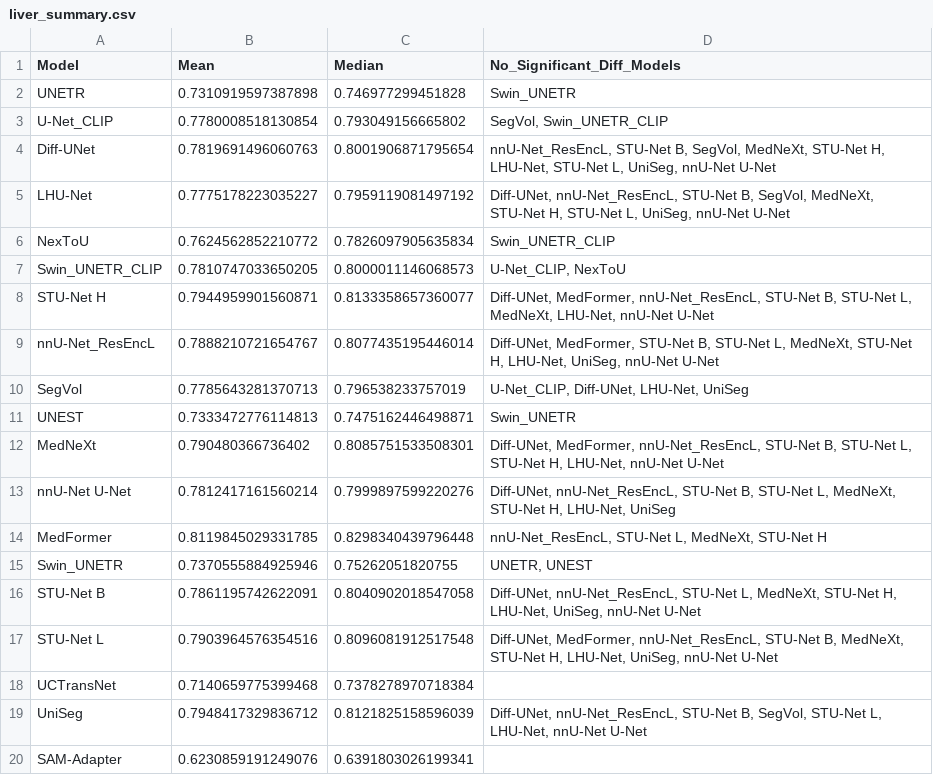
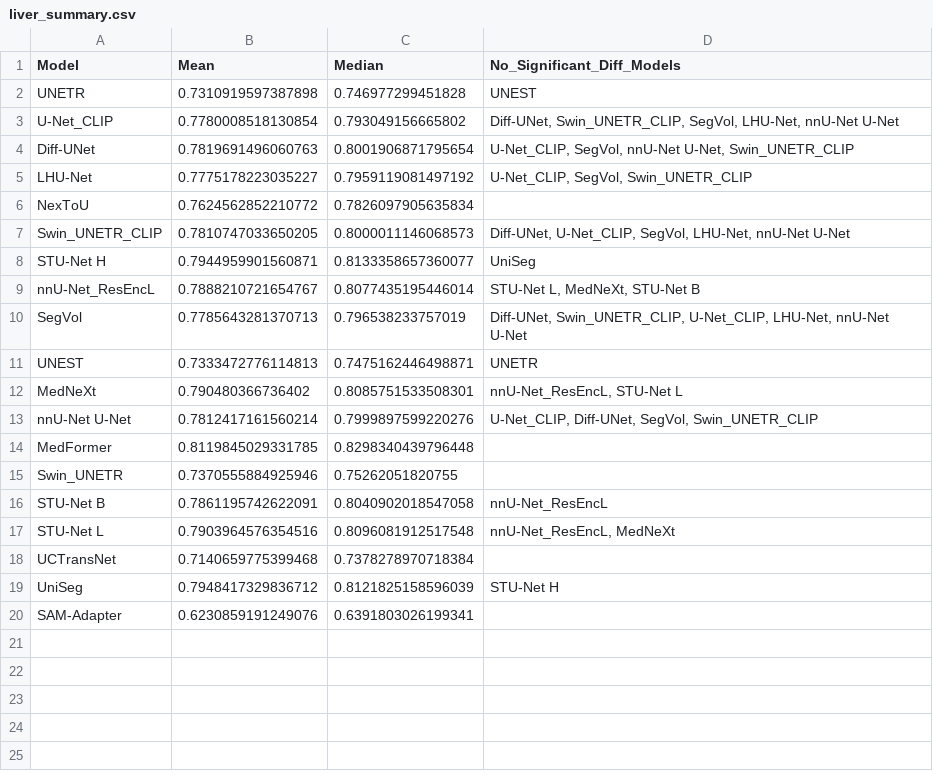
Before and after one commit to MrGiovanni/Leaderboard, a CSV file: public/jhh_results/nsd/liver_summary.csv, drawn as a sheet.

```diff
--- a/public/jhh_results/nsd/liver_summary.csv
+++ b/public/jhh_results/nsd/liver_summary.csv
@@ -1,20 +1,20 @@
 Model,Mean,Median,No_Significant_Diff_Models
-UNETR,0.7310919597387898,0.746977299451828,Swin_UNETR
-U-Net_CLIP,0.7780008518130854,0.793049156665802,"SegVol, Swin_UNETR_CLIP"
-Diff-UNet,0.7819691496060763,0.8001906871795654,"nnU-Net_ResEncL, STU-Net B, SegVol, MedNeXt, STU-Net H, LHU-Net, STU-Net L, UniSeg, nnU-Net U-Net"
-LHU-Net,0.7775178223035227,0.7959119081497192,"Diff-UNet, nnU-Net_ResEncL, STU-Net B, SegVol, MedNeXt, STU-Net H, STU-Net L, UniSeg, nnU-Net U-Net"
-NexToU,0.7624562852210772,0.7826097905635834,Swin_UNETR_CLIP
-Swin_UNETR_CLIP,0.7810747033650205,0.8000011146068573,"U-Net_CLIP, NexToU"
-STU-Net H,0.7944959901560871,0.8133358657360077,"Diff-UNet, MedFormer, nnU-Net_ResEncL, STU-Net B, STU-Net L, MedNeXt, LHU-Net, nnU-Net U-Net"
-nnU-Net_ResEncL,0.7888210721654767,0.8077435195446014,"Diff-UNet, MedFormer, STU-Net B, STU-Net L, MedNeXt, STU-Net H, LHU-Net, UniSeg, nnU-Net U-Net"
-SegVol,0.7785643281370713,0.796538233757019,"U-Net_CLIP, Diff-UNet, LHU-Net, UniSeg"
-UNEST,0.7333472776114813,0.7475162446498871,Swin_UNETR
-MedNeXt,0.790480366736402,0.8085751533508301,"Diff-UNet, MedFormer, nnU-Net_ResEncL, STU-Net B, STU-Net L, STU-Net H, LHU-Net, nnU-Net U-Net"
-nnU-Net U-Net,0.7812417161560214,0.7999897599220276,"Diff-UNet, nnU-Net_ResEncL, STU-Net B, STU-Net L, MedNeXt, STU-Net H, LHU-Net, UniSeg"
-MedFormer,0.8119845029331785,0.8298340439796448,"nnU-Net_ResEncL, STU-Net L, MedNeXt, STU-Net H"
-Swin_UNETR,0.7370555884925946,0.75262051820755,"UNETR, UNEST"
-STU-Net B,0.7861195742622091,0.8040902018547058,"Diff-UNet, nnU-Net_ResEncL, STU-Net L, MedNeXt, STU-Net H, LHU-Net, UniSeg, nnU-Net U-Net"
-STU-Net L,0.7903964576354516,0.8096081912517548,"Diff-UNet, MedFormer, nnU-Net_ResEncL, STU-Net B, MedNeXt, STU-Net H, LHU-Net, UniSeg, nnU-Net U-Net"
+UNETR,0.7310919597387898,0.746977299451828,UNEST
+U-Net_CLIP,0.7780008518130854,0.793049156665802,"Diff-UNet, Swin_UNETR_CLIP, SegVol, LHU-Net, nnU-Net U-Net"
+Diff-UNet,0.7819691496060763,0.8001906871795654,"U-Net_CLIP, SegVol, nnU-Net U-Net, Swin_UNETR_CLIP"
+LHU-Net,0.7775178223035227,0.7959119081497192,"U-Net_CLIP, SegVol, Swin_UNETR_CLIP"
+NexToU,0.7624562852210772,0.7826097905635834,
+Swin_UNETR_CLIP,0.7810747033650205,0.8000011146068573,"Diff-UNet, U-Net_CLIP, SegVol, LHU-Net, nnU-Net U-Net"
+STU-Net H,0.7944959901560871,0.8133358657360077,UniSeg
+nnU-Net_ResEncL,0.7888210721654767,0.8077435195446014,"STU-Net L, MedNeXt, STU-Net B"
+SegVol,0.7785643281370713,0.796538233757019,"Diff-UNet, Swin_UNETR_CLIP, U-Net_CLIP, LHU-Net, nnU-Net U-Net"
+UNEST,0.7333472776114813,0.7475162446498871,UNETR
+MedNeXt,0.790480366736402,0.8085751533508301,"nnU-Net_ResEncL, STU-Net L"
+nnU-Net U-Net,0.7812417161560214,0.7999897599220276,"U-Net_CLIP, Diff-UNet, SegVol, Swin_UNETR_CLIP"
+MedFormer,0.8119845029331785,0.8298340439796448,
+Swin_UNETR,0.7370555884925946,0.75262051820755,
+STU-Net B,0.7861195742622091,0.8040902018547058,nnU-Net_ResEncL
+STU-Net L,0.7903964576354516,0.8096081912517548,"nnU-Net_ResEncL, MedNeXt"
 UCTransNet,0.7140659775399468,0.7378278970718384,
-UniSeg,0.7948417329836712,0.8121825158596039,"Diff-UNet, nnU-Net_ResEncL, STU-Net B, SegVol, STU-Net L, LHU-Net, nnU-Net U-Net"
+UniSeg,0.7948417329836712,0.8121825158596039,STU-Net H
 SAM-Adapter,0.6230859191249076,0.6391803026199341,
```
Also changed, not shown: public/dapatlas_results/nsd/gall_bladder_summary.csv, public/dapatlas_results/nsd/kidney_right_summary.csv, 26 other files.
